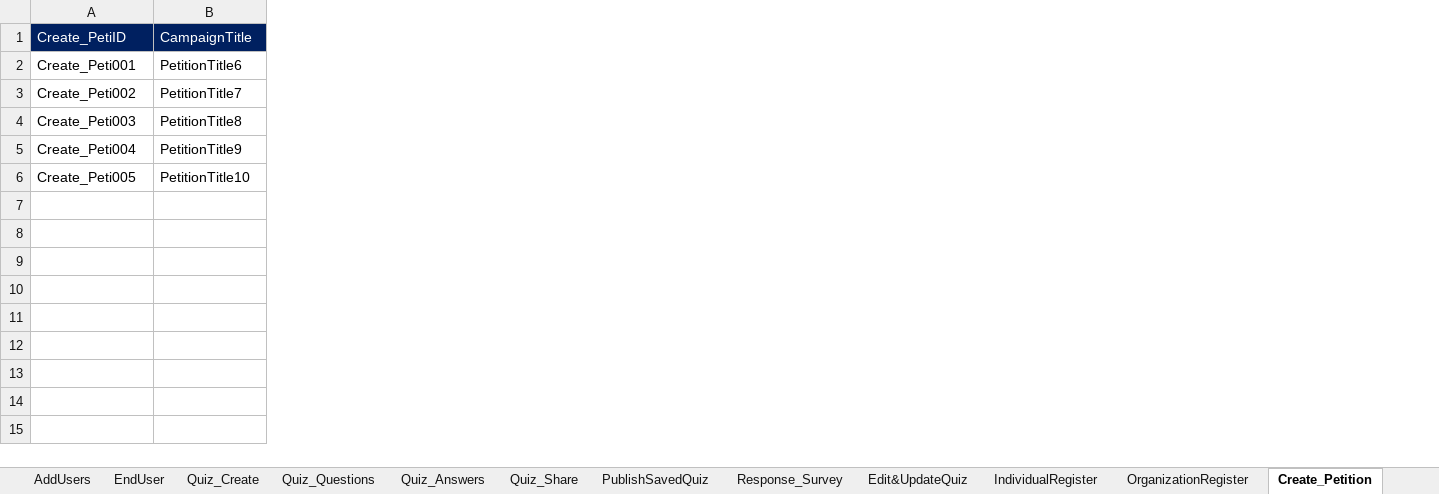
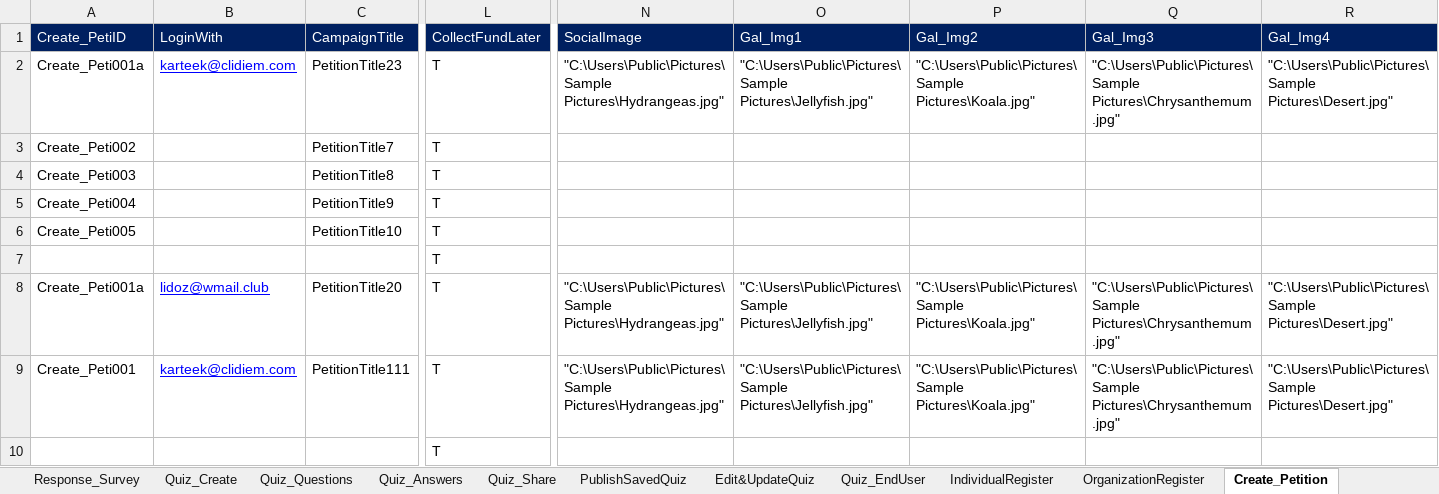
Before and after one commit to SeleniumClidiem/digisurvey, an Excel workbook: TestData_Digi/ExcelFramework_Digi.xlsx, sheet Create_Petition, drawn as a sheet; only a part is shown, gaps mark what is left out; values as stored, in another font and other column widths than the file's, no borders; addresses are those after the commit; rows hold the shown columns only; the diff covers the shown part only; the diff names each change by its address in the sheet, - before the commit and + after, or states it on an @@ line.

```diff
--- a/TestData_Digi/ExcelFramework_Digi.xlsx (sheet Create_Petition)
+++ b/TestData_Digi/ExcelFramework_Digi.xlsx (sheet Create_Petition)
@@ sheet tab order changed: Response_Survey | Quiz_Create | Quiz_Questions | Quiz_Answers | Quiz_Share | PublishSavedQuiz | Edit&UpdateQuiz | Quiz_EndUser | IndividualRegister | OrganizationRegister | Create_Petition @@
+column B (LoginWith), row 2: karteek@clidiem.com
+column L (CollectFundLater), rows 2-7: all T
+column N (SocialImage), row 2: "C:\Users\Public\Pictures\Sample Pictures\Hydrangeas.jpg"
+column O (Gal_Img1), row 2: "C:\Users\Public\Pictures\Sample Pictures\Jellyfish.jpg"
+column P (Gal_Img2), row 2: "C:\Users\Public\Pictures\Sample Pictures\Koala.jpg"
+column Q (Gal_Img3), row 2: "C:\Users\Public\Pictures\Sample Pictures\Chrysanthemum.jpg"
+column R (Gal_Img4), row 2: "C:\Users\Public\Pictures\Sample Pictures\Desert.jpg"
-A2 (Create_PetiID): Create_Peti001
+A2 (Create_PetiID): Create_Peti001a
-C2 (CampaignTitle): PetitionTitle6
+C2 (CampaignTitle): PetitionTitle23
+row 8: Create_Peti001a | lidoz@wmail.club | PetitionTitle20 | T | "C:\Users\Public\Pictures\Sample Pictures\Hydrangeas.jpg" | "C:\Users\Public\Pictures\Sample Pictures\Jellyfish.jpg" | "C:\Users\Public\Pictures\Sample Pictures\Koala.jpg" | "C:\Users\Public\Pictures\Sample Pictures\Chrysanthemum.jpg" | "C:\Users\Public\Pictures\Sample Pictures\Desert.jpg"
+row 9: Create_Peti001 | karteek@clidiem.com | PetitionTitle111 | T | "C:\Users\Public\Pictures\Sample Pictures\Hydrangeas.jpg" | "C:\Users\Public\Pictures\Sample Pictures\Jellyfish.jpg" | "C:\Users\Public\Pictures\Sample Pictures\Koala.jpg" | "C:\Users\Public\Pictures\Sample Pictures\Chrysanthemum.jpg" | "C:\Users\Public\Pictures\Sample Pictures\Desert.jpg"
+row 10:  |  |  | T
```
Also changed, not shown: 31 added columns, 10 removed columns, 1 edited cell and cell formats elsewhere in this sheet, sheet EndUser, sheet Controlsheet, sheet Survey_createSurvey, sheet Quiz_Create, sheet OrganizationRegister, sheet SignPetition_NewUser, 16 more sheets, other sheet tabs, QuizLink_Excel/Quiz_Links.xlsx, ReferLinks/referlinks.xlsx, 48 other files.
